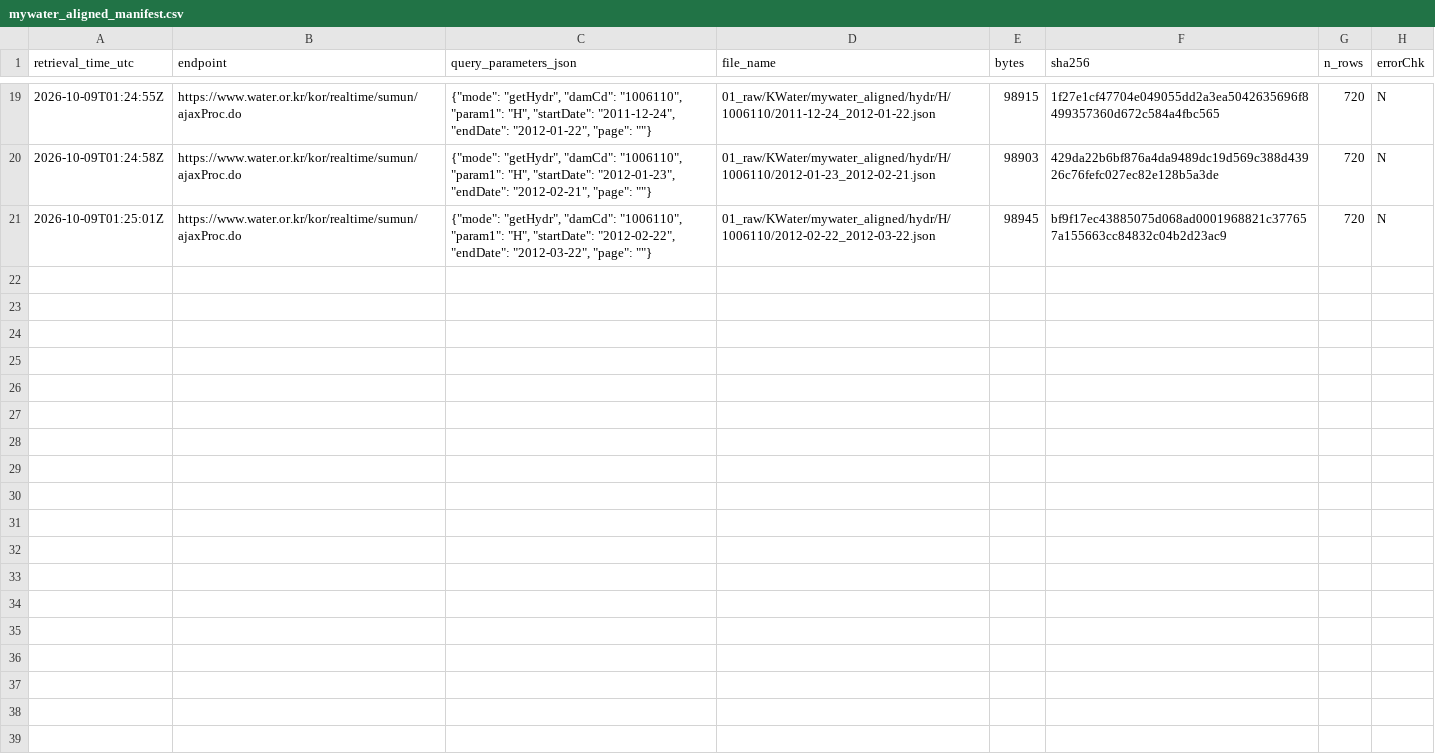
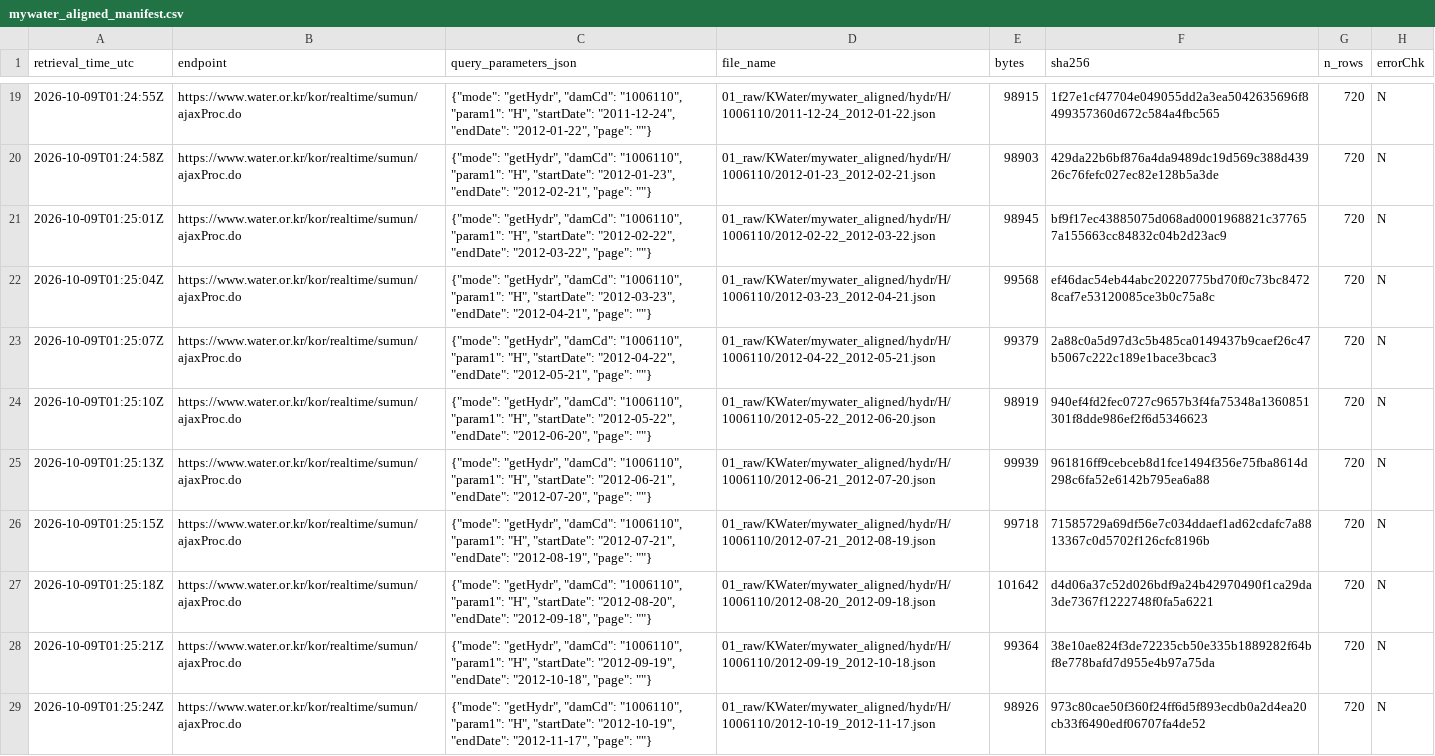
Before and after one commit to mkm1119/KGRAG-LLM, a CSV file: dam_pilot_data/02_metadata/mywater_aligned_manifest.csv, drawn as a sheet; only a part is shown, gaps mark what is left out.

```diff
--- a/dam_pilot_data/02_metadata/mywater_aligned_manifest.csv
+++ b/dam_pilot_data/02_metadata/mywater_aligned_manifest.csv
@@ -21 +21,9 @@ retrieval_time_utc,endpoint,query_parameters_json,file_name,bytes,sha256,n_rows,
 2026-10-09T01:25:01Z,https://www.water.or.kr/kor/realtime/sumun/ajaxProc.do,"{""mode"": ""getHydr"", ""damCd"": ""1006110"", ""param1"": ""H"", ""startDate"": ""2012-02-22"", ""endDate"": ""2012-03-22"", ""page"": """"}",01_raw/KWater/mywater_aligned/hydr/H/1006110/2012-02-22_2012-03-22.json,98945,bf9f17ec43885075d068ad0001968821c377657a155663cc84832c04b2d23ac9,720,N
+2026-10-09T01:25:04Z,https://www.water.or.kr/kor/realtime/sumun/ajaxProc.do,"{""mode"": ""getHydr"", ""damCd"": ""1006110"", ""param1"": ""H"", ""startDate"": ""2012-03-23"", ""endDate"": ""2012-04-21"", ""page"": """"}",01_raw/KWater/mywater_aligned/hydr/H/1006110/2012-03-23_2012-04-21.json,99568,ef46dac54eb44abc20220775bd70f0c73bc84728caf7e53120085ce3b0c75a8c,720,N
+2026-10-09T01:25:07Z,https://www.water.or.kr/kor/realtime/sumun/ajaxProc.do,"{""mode"": ""getHydr"", ""damCd"": ""1006110"", ""param1"": ""H"", ""startDate"": ""2012-04-22"", ""endDate"": ""2012-05-21"", ""page"": """"}",01_raw/KWater/mywater_aligned/hydr/H/1006110/2012-04-22_2012-05-21.json,99379,2a88c0a5d97d3c5b485ca0149437b9caef26c47b5067c222c189e1bace3bcac3,720,N
+2026-10-09T01:25:10Z,https://www.water.or.kr/kor/realtime/sumun/ajaxProc.do,"{""mode"": ""getHydr"", ""damCd"": ""1006110"", ""param1"": ""H"", ""startDate"": ""2012-05-22"", ""endDate"": ""2012-06-20"", ""page"": """"}",01_raw/KWater/mywater_aligned/hydr/H/1006110/2012-05-22_2012-06-20.json,98919,940ef4fd2fec0727c9657b3f4fa75348a1360851301f8dde986ef2f6d5346623,720,N
+2026-10-09T01:25:13Z,https://www.water.or.kr/kor/realtime/sumun/ajaxProc.do,"{""mode"": ""getHydr"", ""damCd"": ""1006110"", ""param1"": ""H"", ""startDate"": ""2012-06-21"", ""endDate"": ""2012-07-20"", ""page"": """"}",01_raw/KWater/mywater_aligned/hydr/H/1006110/2012-06-21_2012-07-20.json,99939,961816ff9cebceb8d1fce1494f356e75fba8614d298c6fa52e6142b795ea6a88,720,N
+2026-10-09T01:25:15Z,https://www.water.or.kr/kor/realtime/sumun/ajaxProc.do,"{""mode"": ""getHydr"", ""damCd"": ""1006110"", ""param1"": ""H"", ""startDate"": ""2012-07-21"", ""endDate"": ""2012-08-19"", ""page"": """"}",01_raw/KWater/mywater_aligned/hydr/H/1006110/2012-07-21_2012-08-19.json,99718,71585729a69df56e7c034ddaef1ad62cdafc7a8813367c0d5702f126cfc8196b,720,N
+2026-10-09T01:25:18Z,https://www.water.or.kr/kor/realtime/sumun/ajaxProc.do,"{""mode"": ""getHydr"", ""damCd"": ""1006110"", ""param1"": ""H"", ""startDate"": ""2012-08-20"", ""endDate"": ""2012-09-18"", ""page"": """"}",01_raw/KWater/mywater_aligned/hydr/H/1006110/2012-08-20_2012-09-18.json,101642,d4d06a37c52d026bdf9a24b42970490f1ca29da3de7367f1222748f0fa5a6221,720,N
+2026-10-09T01:25:21Z,https://www.water.or.kr/kor/realtime/sumun/ajaxProc.do,"{""mode"": ""getHydr"", ""damCd"": ""1006110"", ""param1"": ""H"", ""startDate"": ""2012-09-19"", ""endDate"": ""2012-10-18"", ""page"": """"}",01_raw/KWater/mywater_aligned/hydr/H/1006110/2012-09-19_2012-10-18.json,99364,38e10ae824f3de72235cb50e335b1889282f64bf8e778bafd7d955e4b97a75da,720,N
+2026-10-09T01:25:24Z,https://www.water.or.kr/kor/realtime/sumun/ajaxProc.do,"{""mode"": ""getHydr"", ""damCd"": ""1006110"", ""param1"": ""H"", ""startDate"": ""2012-10-19"", ""endDate"": ""2012-11-17"", ""page"": """"}",01_raw/KWater/mywater_aligned/hydr/H/1006110/2012-10-19_2012-11-17.json,98926,973c80cae50f360f24ff6d5f893ecdb0a2d4ea20cb33f6490edf06707fa4de52,720,N
```
